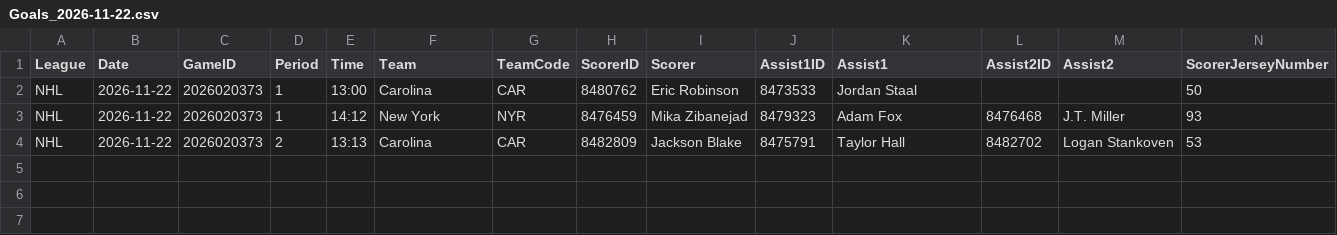
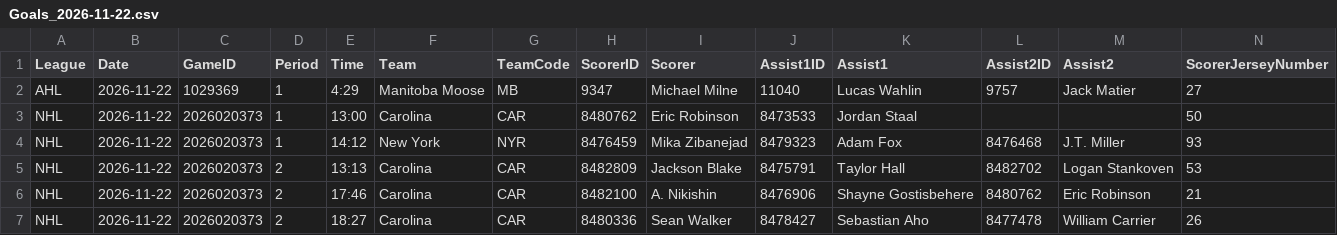
Before and after one commit to skaterbosse/hockey, a CSV file: statsByDate/data/playerstats/Goals_2026-11-22.csv, drawn as a sheet; only a part is shown; rows hold the shown columns only; the diff names each change by its address in the sheet, - before the commit and + after, or states it on an @@ line.

```diff
--- a/statsByDate/data/playerstats/Goals_2026-11-22.csv
+++ b/statsByDate/data/playerstats/Goals_2026-11-22.csv
+row 2: AHL | 2026-11-22 | 1029369 | 1 | 4:29 | Manitoba Moose | MB | 9347 | Michael Milne | 11040 | Lucas Wahlin | 9757 | Jack Matier | 27
+row 6: NHL | 2026-11-22 | 2026020373 | 2 | 17:46 | Carolina | CAR | 8482100 | A. Nikishin | 8476906 | Shayne Gostisbehere | 8480762 | Eric Robinson | 21
+row 7: NHL | 2026-11-22 | 2026020373 | 2 | 18:27 | Carolina | CAR | 8480336 | Sean Walker | 8478427 | Sebastian Aho | 8477478 | William Carrier | 26
```
Also changed, not shown: statsByDate/data/games/Games_2026-11-22.csv, statsByDate/data/playerstats/PlayerStats_2026-11-22.csv, 9 other files.
